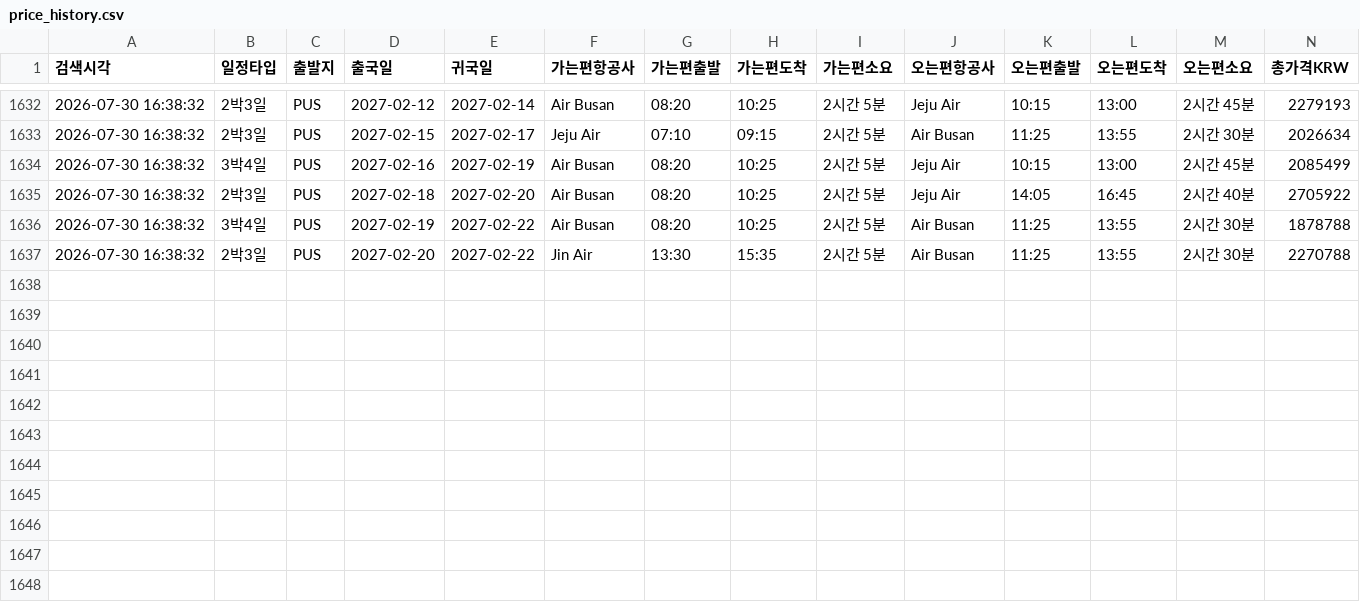
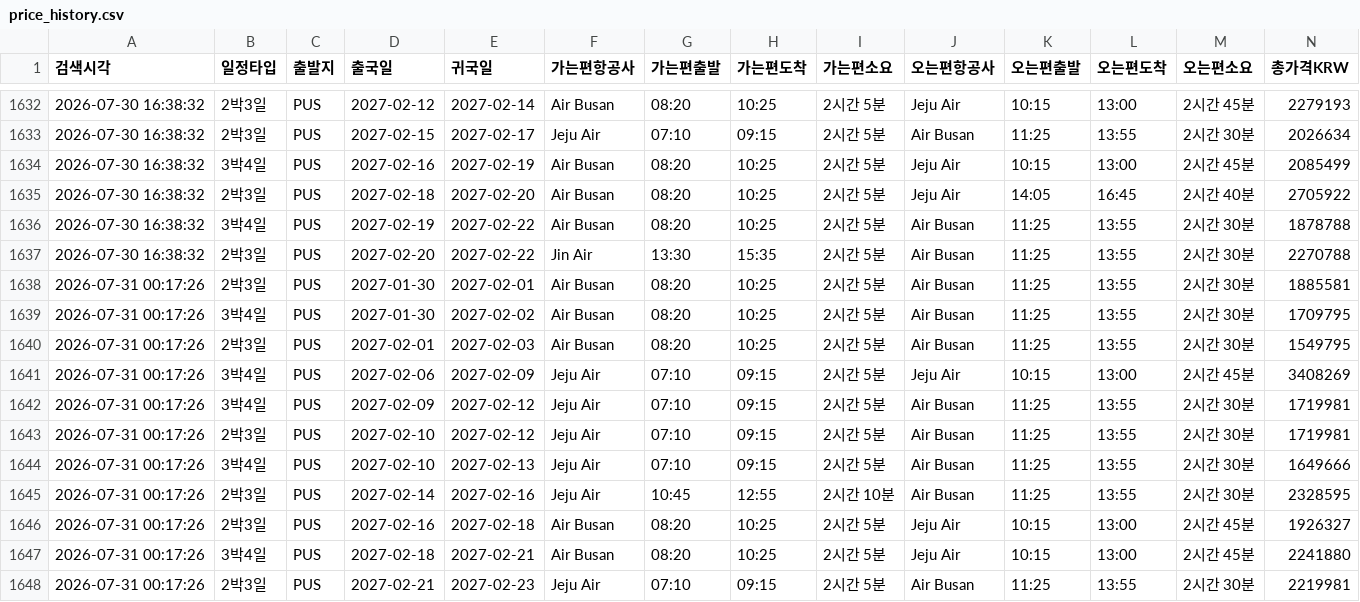
Before and after one commit to nanobody1227/flight-tracker, a CSV file: price_history.csv, drawn as a sheet; only a part is shown, gaps mark what is left out; rows hold the shown columns only; the diff names each change by its address in the sheet, - before the commit and + after, or states it on an @@ line.

```diff
--- a/price_history.csv
+++ b/price_history.csv
+row 1638: 2026-07-31 00:17:26 | 2박3일 | PUS | 2027-01-30 | 2027-02-01 | Air Busan | 08:20 | 10:25 | 2시간 5분 | Air Busan | 11:25 | 13:55 | 2시간 30분 | 1885581
+row 1639: 2026-07-31 00:17:26 | 3박4일 | PUS | 2027-01-30 | 2027-02-02 | Air Busan | 08:20 | 10:25 | 2시간 5분 | Air Busan | 11:25 | 13:55 | 2시간 30분 | 1709795
+row 1640: 2026-07-31 00:17:26 | 2박3일 | PUS | 2027-02-01 | 2027-02-03 | Air Busan | 08:20 | 10:25 | 2시간 5분 | Air Busan | 11:25 | 13:55 | 2시간 30분 | 1549795
+row 1641: 2026-07-31 00:17:26 | 3박4일 | PUS | 2027-02-06 | 2027-02-09 | Jeju Air | 07:10 | 09:15 | 2시간 5분 | Jeju Air | 10:15 | 13:00 | 2시간 45분 | 3408269
+row 1642: 2026-07-31 00:17:26 | 3박4일 | PUS | 2027-02-09 | 2027-02-12 | Jeju Air | 07:10 | 09:15 | 2시간 5분 | Air Busan | 11:25 | 13:55 | 2시간 30분 | 1719981
+row 1643: 2026-07-31 00:17:26 | 2박3일 | PUS | 2027-02-10 | 2027-02-12 | Jeju Air | 07:10 | 09:15 | 2시간 5분 | Air Busan | 11:25 | 13:55 | 2시간 30분 | 1719981
+row 1644: 2026-07-31 00:17:26 | 3박4일 | PUS | 2027-02-10 | 2027-02-13 | Jeju Air | 07:10 | 09:15 | 2시간 5분 | Air Busan | 11:25 | 13:55 | 2시간 30분 | 1649666
+row 1645: 2026-07-31 00:17:26 | 2박3일 | PUS | 2027-02-14 | 2027-02-16 | Jeju Air | 10:45 | 12:55 | 2시간 10분 | Air Busan | 11:25 | 13:55 | 2시간 30분 | 2328595
+row 1646: 2026-07-31 00:17:26 | 2박3일 | PUS | 2027-02-16 | 2027-02-18 | Air Busan | 08:20 | 10:25 | 2시간 5분 | Jeju Air | 10:15 | 13:00 | 2시간 45분 | 1926327
+row 1647: 2026-07-31 00:17:26 | 3박4일 | PUS | 2027-02-18 | 2027-02-21 | Air Busan | 08:20 | 10:25 | 2시간 5분 | Jeju Air | 10:15 | 13:00 | 2시간 45분 | 2241880
+row 1648: 2026-07-31 00:17:26 | 2박3일 | PUS | 2027-02-21 | 2027-02-23 | Jeju Air | 07:10 | 09:15 | 2시간 5분 | Air Busan | 11:25 | 13:55 | 2시간 30분 | 2219981
```
Also changed, not shown: 2 other files.
